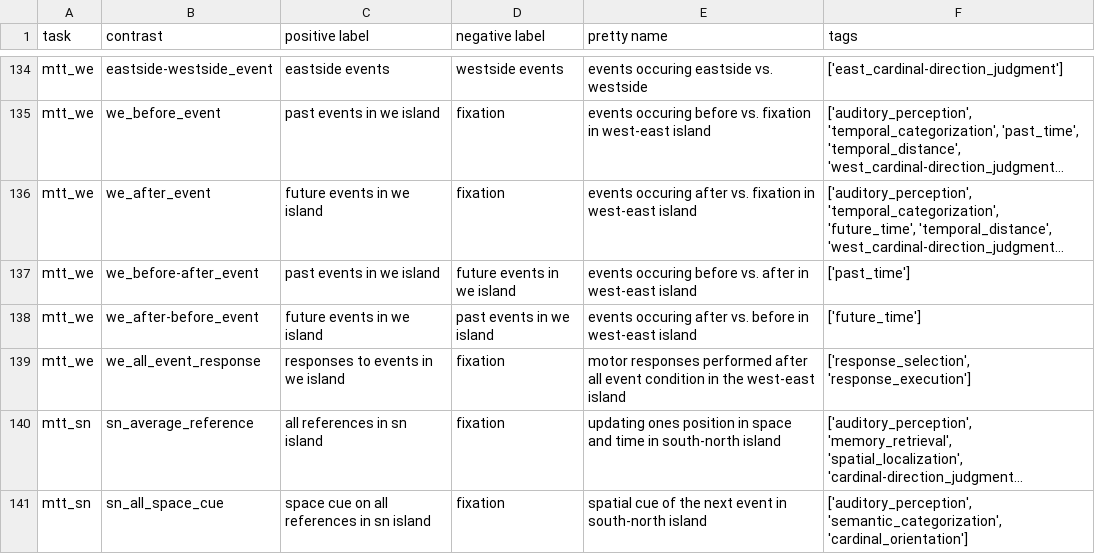
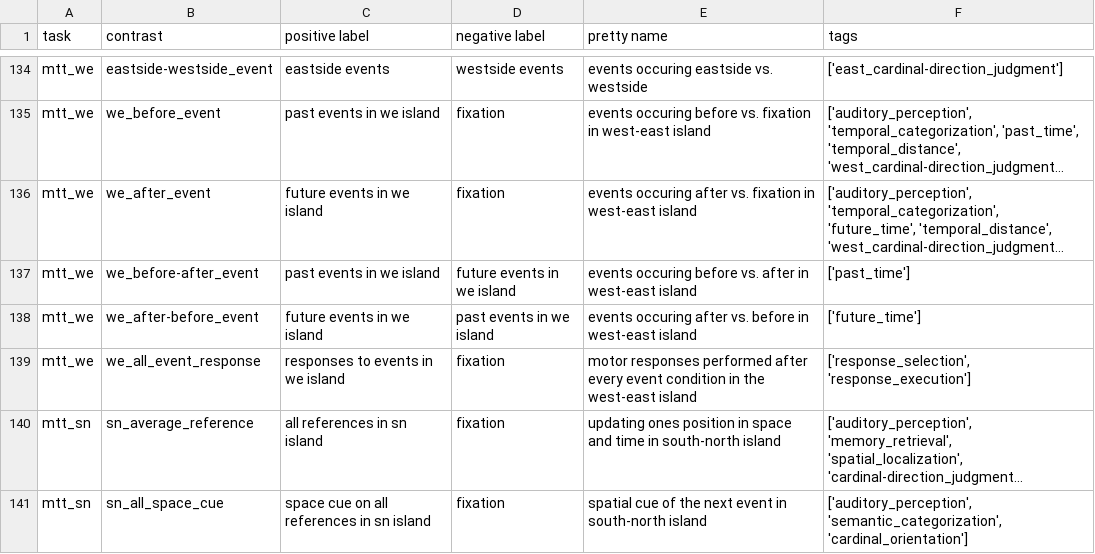
Before and after one commit to individual-brain-charting/public_analysis_code, a TSV file: ibc_data/all_contrasts.tsv, drawn as a sheet; only a part is shown, gaps mark what is left out; long unchanged cells end in …; the diff names each change by its address in the sheet, - before the commit and + after, or states it on an @@ line.

Commit message:
ENH: update in mtt response description

```diff
--- a/ibc_data/all_contrasts.tsv
+++ b/ibc_data/all_contrasts.tsv
-E139 (pretty name): …performed after all event condition…
+E139 (pretty name): …performed after every event condition…
```
